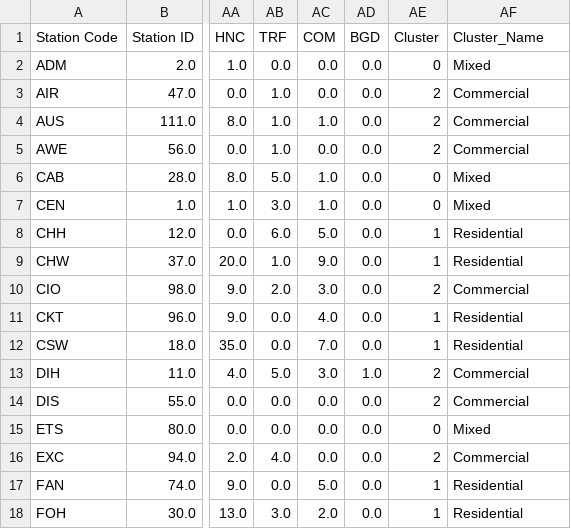
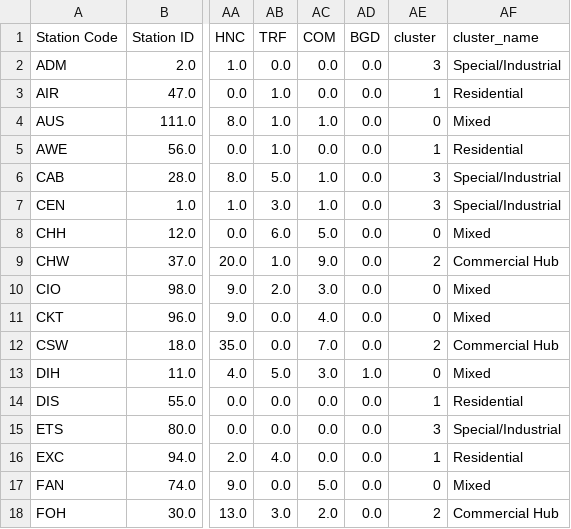
Before and after one commit to Verginius/CS5483_Team-Project_MTR-Stress-Flow-Simulation, a CSV file: data/processed/stations_features.csv, drawn as a sheet; only a part is shown, gaps mark what is left out; the diff covers the shown part only; the diff names each change by its address in the sheet, - before the commit and + after, or states it on an @@ line.

```diff
--- a/data/processed/stations_features.csv
+++ b/data/processed/stations_features.csv
-AE1: Cluster
+AE1: cluster
-AF1: Cluster_Name
+AF1: cluster_name
-AE2 (cluster): 0
+AE2 (cluster): 3
-AF2 (cluster_name): Mixed
+AF2 (cluster_name): Special/Industrial
-AE3 (cluster): 2
+AE3 (cluster): 1
-AF3 (cluster_name): Commercial
+AF3 (cluster_name): Residential
-AE4 (cluster): 2
+AE4 (cluster): 0
-AF4 (cluster_name): Commercial
+AF4 (cluster_name): Mixed
-AE5 (cluster): 2
+AE5 (cluster): 1
-AF5 (cluster_name): Commercial
+AF5 (cluster_name): Residential
-AE6:AE7 (cluster): 0
+AE6:AE7 (cluster): 3
-AF6:AF7 (cluster_name): Mixed
+AF6:AF7 (cluster_name): Special/Industrial
-AE8 (cluster): 1
+AE8 (cluster): 0
-AF8 (cluster_name): Residential
+AF8 (cluster_name): Mixed
-AE9 (cluster): 1
+AE9 (cluster): 2
-AF9 (cluster_name): Residential
+AF9 (cluster_name): Commercial Hub
-AE10 (cluster): 2
+AE10 (cluster): 0
-AF10 (cluster_name): Commercial
+AF10 (cluster_name): Mixed
-AE11 (cluster): 1
+AE11 (cluster): 0
-AF11 (cluster_name): Residential
+AF11 (cluster_name): Mixed
-AE12 (cluster): 1
+AE12 (cluster): 2
-AF12 (cluster_name): Residential
+AF12 (cluster_name): Commercial Hub
-AE13 (cluster): 2
+AE13 (cluster): 0
-AF13 (cluster_name): Commercial
+AF13 (cluster_name): Mixed
-AE14 (cluster): 2
+AE14 (cluster): 1
-AF14 (cluster_name): Commercial
+AF14 (cluster_name): Residential
-AE15 (cluster): 0
+AE15 (cluster): 3
-AF15 (cluster_name): Mixed
+AF15 (cluster_name): Special/Industrial
-AE16 (cluster): 2
+AE16 (cluster): 1
-AF16 (cluster_name): Commercial
+AF16 (cluster_name): Residential
-AE17 (cluster): 1
+AE17 (cluster): 0
-AF17 (cluster_name): Residential
+AF17 (cluster_name): Mixed
-AE18 (cluster): 1
+AE18 (cluster): 2
-AF18 (cluster_name): Residential
+AF18 (cluster_name): Commercial Hub
```
Also changed, not shown: 160 edited cells elsewhere in this file, data/processed/stations_master.csv, 9 other files.
